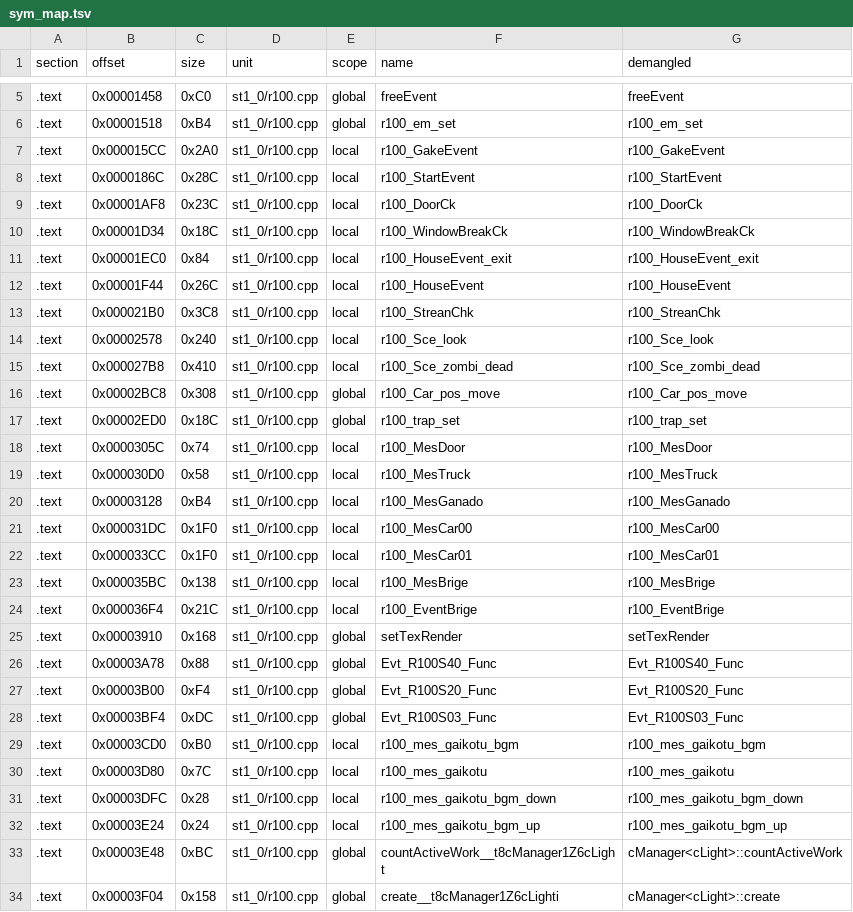
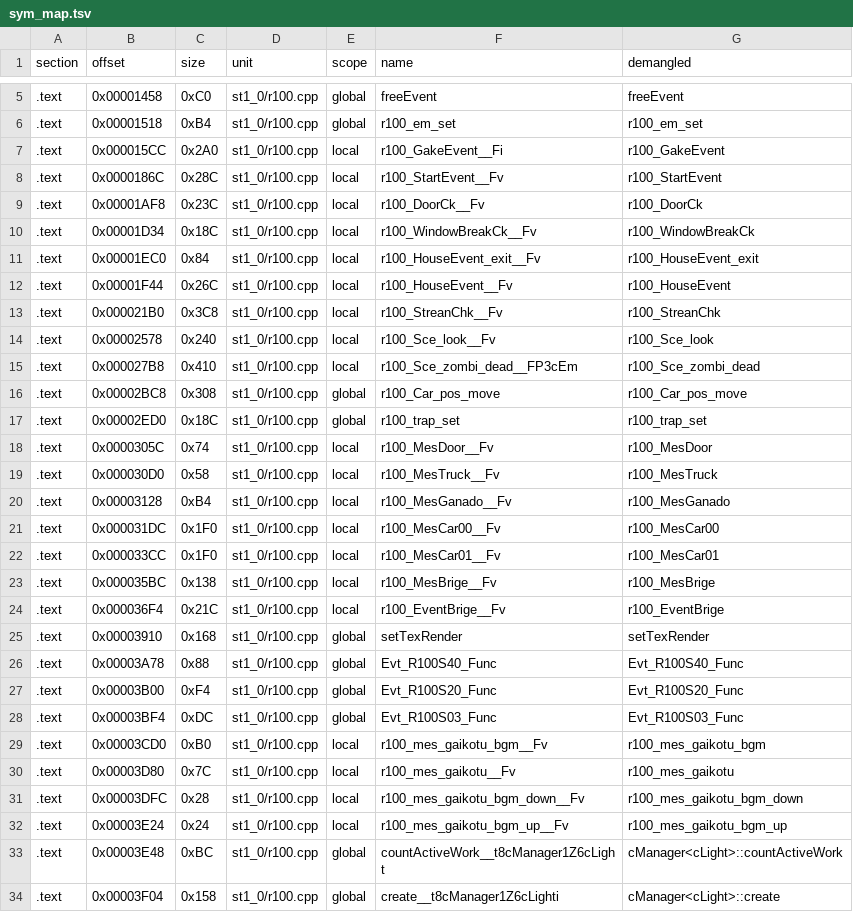
Before and after one commit to Penguinjanator/re4, a TSV file: config/G4BE08/modules/st1_0/sym_map.tsv, drawn as a sheet; only a part is shown, gaps mark what is left out; the diff covers the shown part only.

Commit message:
config: symbols refresh

```diff
--- a/config/G4BE08/modules/st1_0/sym_map.tsv
+++ b/config/G4BE08/modules/st1_0/sym_map.tsv
@@ -6,20 +6,20 @@ section	offset	size	unit	scope	name	demangled
 .text	0x00001518	0xB4	st1_0/r100.cpp	global	r100_em_set	r100_em_set
-.text	0x000015CC	0x2A0	st1_0/r100.cpp	local	r100_GakeEvent	r100_GakeEvent
-.text	0x0000186C	0x28C	st1_0/r100.cpp	local	r100_StartEvent	r100_StartEvent
-.text	0x00001AF8	0x23C	st1_0/r100.cpp	local	r100_DoorCk	r100_DoorCk
-.text	0x00001D34	0x18C	st1_0/r100.cpp	local	r100_WindowBreakCk	r100_WindowBreakCk
-.text	0x00001EC0	0x84	st1_0/r100.cpp	local	r100_HouseEvent_exit	r100_HouseEvent_exit
-.text	0x00001F44	0x26C	st1_0/r100.cpp	local	r100_HouseEvent	r100_HouseEvent
-.text	0x000021B0	0x3C8	st1_0/r100.cpp	local	r100_StreanChk	r100_StreanChk
-.text	0x00002578	0x240	st1_0/r100.cpp	local	r100_Sce_look	r100_Sce_look
-.text	0x000027B8	0x410	st1_0/r100.cpp	local	r100_Sce_zombi_dead	r100_Sce_zombi_dead
+.text	0x000015CC	0x2A0	st1_0/r100.cpp	local	r100_GakeEvent__Fi	r100_GakeEvent
+.text	0x0000186C	0x28C	st1_0/r100.cpp	local	r100_StartEvent__Fv	r100_StartEvent
+.text	0x00001AF8	0x23C	st1_0/r100.cpp	local	r100_DoorCk__Fv	r100_DoorCk
+.text	0x00001D34	0x18C	st1_0/r100.cpp	local	r100_WindowBreakCk__Fv	r100_WindowBreakCk
+.text	0x00001EC0	0x84	st1_0/r100.cpp	local	r100_HouseEvent_exit__Fv	r100_HouseEvent_exit
+.text	0x00001F44	0x26C	st1_0/r100.cpp	local	r100_HouseEvent__Fv	r100_HouseEvent
+.text	0x000021B0	0x3C8	st1_0/r100.cpp	local	r100_StreanChk__Fv	r100_StreanChk
+.text	0x00002578	0x240	st1_0/r100.cpp	local	r100_Sce_look__Fv	r100_Sce_look
+.text	0x000027B8	0x410	st1_0/r100.cpp	local	r100_Sce_zombi_dead__FP3cEm	r100_Sce_zombi_dead
 .text	0x00002BC8	0x308	st1_0/r100.cpp	global	r100_Car_pos_move	r100_Car_pos_move
 .text	0x00002ED0	0x18C	st1_0/r100.cpp	global	r100_trap_set	r100_trap_set
-.text	0x0000305C	0x74	st1_0/r100.cpp	local	r100_MesDoor	r100_MesDoor
-.text	0x000030D0	0x58	st1_0/r100.cpp	local	r100_MesTruck	r100_MesTruck
-.text	0x00003128	0xB4	st1_0/r100.cpp	local	r100_MesGanado	r100_MesGanado
-.text	0x000031DC	0x1F0	st1_0/r100.cpp	local	r100_MesCar00	r100_MesCar00
-.text	0x000033CC	0x1F0	st1_0/r100.cpp	local	r100_MesCar01	r100_MesCar01
-.text	0x000035BC	0x138	st1_0/r100.cpp	local	r100_MesBrige	r100_MesBrige
-.text	0x000036F4	0x21C	st1_0/r100.cpp	local	r100_EventBrige	r100_EventBrige
+.text	0x0000305C	0x74	st1_0/r100.cpp	local	r100_MesDoor__Fv	r100_MesDoor
+.text	0x000030D0	0x58	st1_0/r100.cpp	local	r100_MesTruck__Fv	r100_MesTruck
+.text	0x00003128	0xB4	st1_0/r100.cpp	local	r100_MesGanado__Fv	r100_MesGanado
+.text	0x000031DC	0x1F0	st1_0/r100.cpp	local	r100_MesCar00__Fv	r100_MesCar00
+.text	0x000033CC	0x1F0	st1_0/r100.cpp	local	r100_MesCar01__Fv	r100_MesCar01
+.text	0x000035BC	0x138	st1_0/r100.cpp	local	r100_MesBrige__Fv	r100_MesBrige
+.text	0x000036F4	0x21C	st1_0/r100.cpp	local	r100_EventBrige__Fv	r100_EventBrige
 .text	0x00003910	0x168	st1_0/r100.cpp	global	setTexRender	setTexRender
@@ -28,6 +28,6 @@ section	offset	size	unit	scope	name	demangled
 .text	0x00003BF4	0xDC	st1_0/r100.cpp	global	Evt_R100S03_Func	Evt_R100S03_Func
-.text	0x00003CD0	0xB0	st1_0/r100.cpp	local	r100_mes_gaikotu_bgm	r100_mes_gaikotu_bgm
-.text	0x00003D80	0x7C	st1_0/r100.cpp	local	r100_mes_gaikotu	r100_mes_gaikotu
-.text	0x00003DFC	0x28	st1_0/r100.cpp	local	r100_mes_gaikotu_bgm_down	r100_mes_gaikotu_bgm_down
-.text	0x00003E24	0x24	st1_0/r100.cpp	local	r100_mes_gaikotu_bgm_up	r100_mes_gaikotu_bgm_up
+.text	0x00003CD0	0xB0	st1_0/r100.cpp	local	r100_mes_gaikotu_bgm__Fv	r100_mes_gaikotu_bgm
+.text	0x00003D80	0x7C	st1_0/r100.cpp	local	r100_mes_gaikotu__Fv	r100_mes_gaikotu
+.text	0x00003DFC	0x28	st1_0/r100.cpp	local	r100_mes_gaikotu_bgm_down__Fv	r100_mes_gaikotu_bgm_down
+.text	0x00003E24	0x24	st1_0/r100.cpp	local	r100_mes_gaikotu_bgm_up__Fv	r100_mes_gaikotu_bgm_up
 .text	0x00003E48	0xBC	st1_0/r100.cpp	global	countActiveWork__t8cManager1Z6cLight	cManager<cLight>::countActiveWork
```
Also changed, not shown: 4 edited cells elsewhere in this file, config/G4BE08/modules/em11/sym_map.tsv, config/G4BE08/modules/em12/sym_map.tsv, 35 other files.
